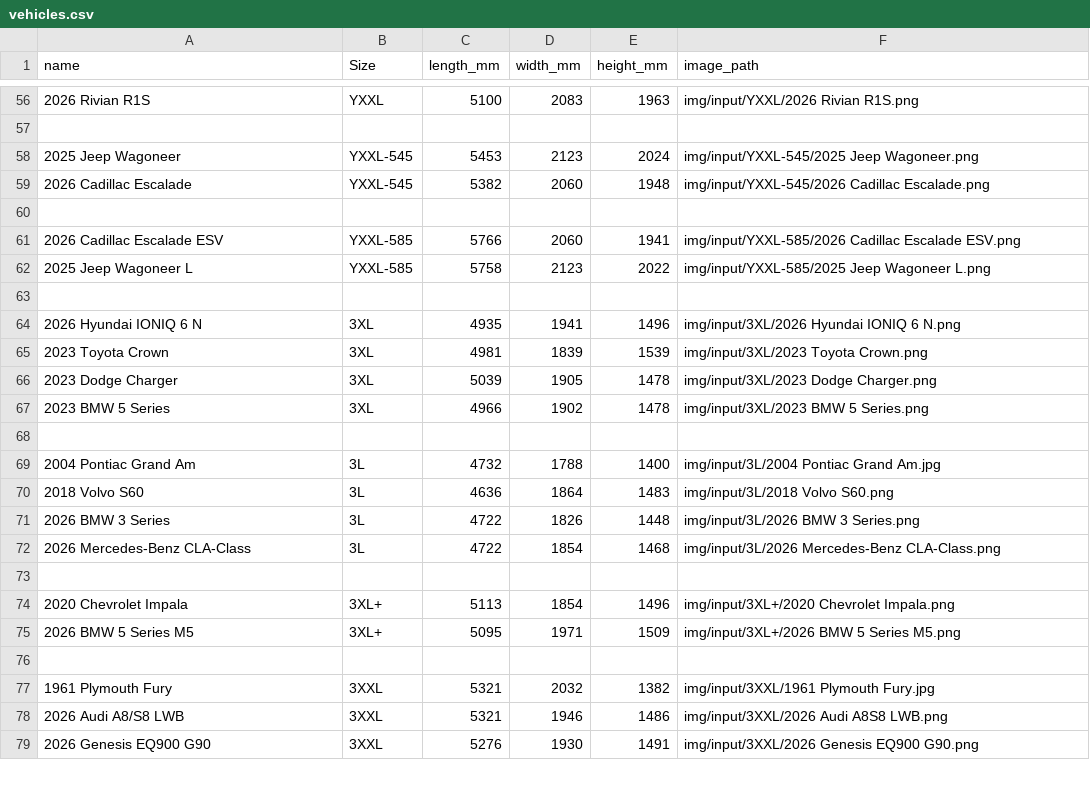
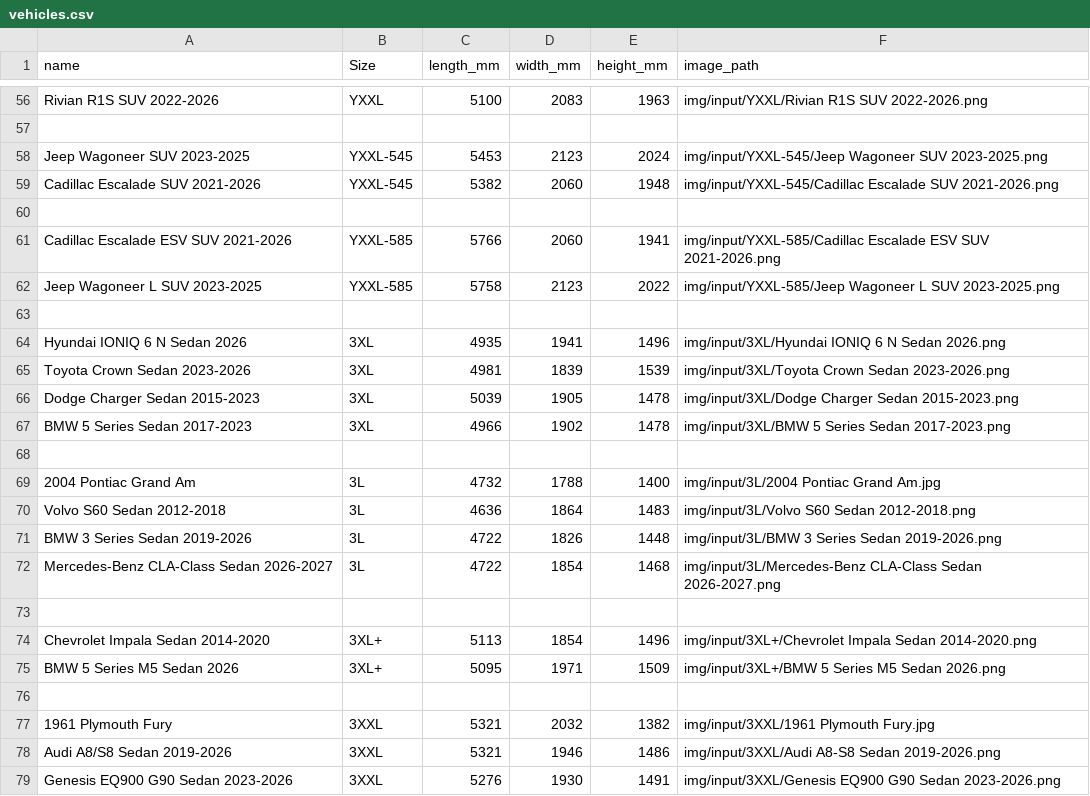
Before and after one commit to licwan62/AI-Pickups-Normalize-Side-View, a CSV file: data/vehicles.csv, drawn as a sheet; only a part is shown, gaps mark what is left out; the diff covers the shown part only.

```diff
--- a/data/vehicles.csv
+++ b/data/vehicles.csv
@@ -56,24 +56,24 @@ name,Size,length_mm,width_mm,height_mm,image_path
-2026 Rivian R1S,YXXL,5100,2083,1963,img/input/YXXL/2026 Rivian R1S.png
+Rivian R1S SUV 2022-2026,YXXL,5100,2083,1963,img/input/YXXL/Rivian R1S SUV 2022-2026.png
 ,,,,,
-2025 Jeep Wagoneer,YXXL-545,5453,2123,2024,img/input/YXXL-545/2025 Jeep Wagoneer.png
-2026 Cadillac Escalade,YXXL-545,5382,2060,1948,img/input/YXXL-545/2026 Cadillac Escalade.png
+Jeep Wagoneer SUV 2023-2025,YXXL-545,5453,2123,2024,img/input/YXXL-545/Jeep Wagoneer SUV 2023-2025.png
+Cadillac Escalade SUV 2021-2026,YXXL-545,5382,2060,1948,img/input/YXXL-545/Cadillac Escalade SUV 2021-2026.png
 ,,,,,
-2026 Cadillac Escalade ESV,YXXL-585,5766,2060,1941,img/input/YXXL-585/2026 Cadillac Escalade ESV.png
-2025 Jeep Wagoneer L,YXXL-585,5758,2123,2022,img/input/YXXL-585/2025 Jeep Wagoneer L.png
+Cadillac Escalade ESV SUV 2021-2026,YXXL-585,5766,2060,1941,img/input/YXXL-585/Cadillac Escalade ESV SUV 2021-2026.png
+Jeep Wagoneer L SUV 2023-2025,YXXL-585,5758,2123,2022,img/input/YXXL-585/Jeep Wagoneer L SUV 2023-2025.png
 ,,,,,
-2026 Hyundai IONIQ 6 N,3XL,4935,1941,1496,img/input/3XL/2026 Hyundai IONIQ 6 N.png
-2023 Toyota Crown,3XL,4981,1839,1539,img/input/3XL/2023 Toyota Crown.png
-2023 Dodge Charger,3XL,5039,1905,1478,img/input/3XL/2023 Dodge Charger.png
-2023 BMW 5 Series,3XL,4966,1902,1478,img/input/3XL/2023 BMW 5 Series.png
+Hyundai IONIQ 6 N Sedan 2026,3XL,4935,1941,1496,img/input/3XL/Hyundai IONIQ 6 N Sedan 2026.png
+Toyota Crown Sedan 2023-2026,3XL,4981,1839,1539,img/input/3XL/Toyota Crown Sedan 2023-2026.png
+Dodge Charger Sedan 2015-2023,3XL,5039,1905,1478,img/input/3XL/Dodge Charger Sedan 2015-2023.png
+BMW 5 Series Sedan 2017-2023,3XL,4966,1902,1478,img/input/3XL/BMW 5 Series Sedan 2017-2023.png
 ,,,,,
 2004 Pontiac Grand Am,3L,4732,1788,1400,img/input/3L/2004 Pontiac Grand Am.jpg
-2018 Volvo S60,3L,4636,1864,1483,img/input/3L/2018 Volvo S60.png
-2026 BMW 3 Series,3L,4722,1826,1448,img/input/3L/2026 BMW 3 Series.png
-2026 Mercedes-Benz CLA-Class,3L,4722,1854,1468,img/input/3L/2026 Mercedes-Benz CLA-Class.png
+Volvo S60 Sedan 2012-2018,3L,4636,1864,1483,img/input/3L/Volvo S60 Sedan 2012-2018.png
+BMW 3 Series Sedan 2019-2026,3L,4722,1826,1448,img/input/3L/BMW 3 Series Sedan 2019-2026.png
+Mercedes-Benz CLA-Class Sedan 2026-2027,3L,4722,1854,1468,img/input/3L/Mercedes-Benz CLA-Class Sedan 2026-2027.png
 ,,,,,
-2020 Chevrolet Impala,3XL+,5113,1854,1496,img/input/3XL+/2020 Chevrolet Impala.png
-2026 BMW 5 Series M5,3XL+,5095,1971,1509,img/input/3XL+/2026 BMW 5 Series M5.png
+Chevrolet Impala Sedan 2014-2020,3XL+,5113,1854,1496,img/input/3XL+/Chevrolet Impala Sedan 2014-2020.png
+BMW 5 Series M5 Sedan 2026,3XL+,5095,1971,1509,img/input/3XL+/BMW 5 Series M5 Sedan 2026.png
 ,,,,,
 1961 Plymouth Fury,3XXL,5321,2032,1382,img/input/3XXL/1961 Plymouth Fury.jpg
-2026 Audi A8/S8 LWB,3XXL,5321,1946,1486,img/input/3XXL/2026 Audi A8S8 LWB.png
-2026 Genesis EQ900 G90,3XXL,5276,1930,1491,img/input/3XXL/2026 Genesis EQ900 G90.png
+Audi A8/S8 Sedan 2019-2026,3XXL,5321,1946,1486,img/input/3XXL/Audi A8-S8 Sedan 2019-2026.png
+Genesis EQ900 G90 Sedan 2023-2026,3XXL,5276,1930,1491,img/input/3XXL/Genesis EQ900 G90 Sedan 2023-2026.png
```
Also changed, not shown: 2 added rows and 120 edited cells elsewhere in this file, 6 other files.
